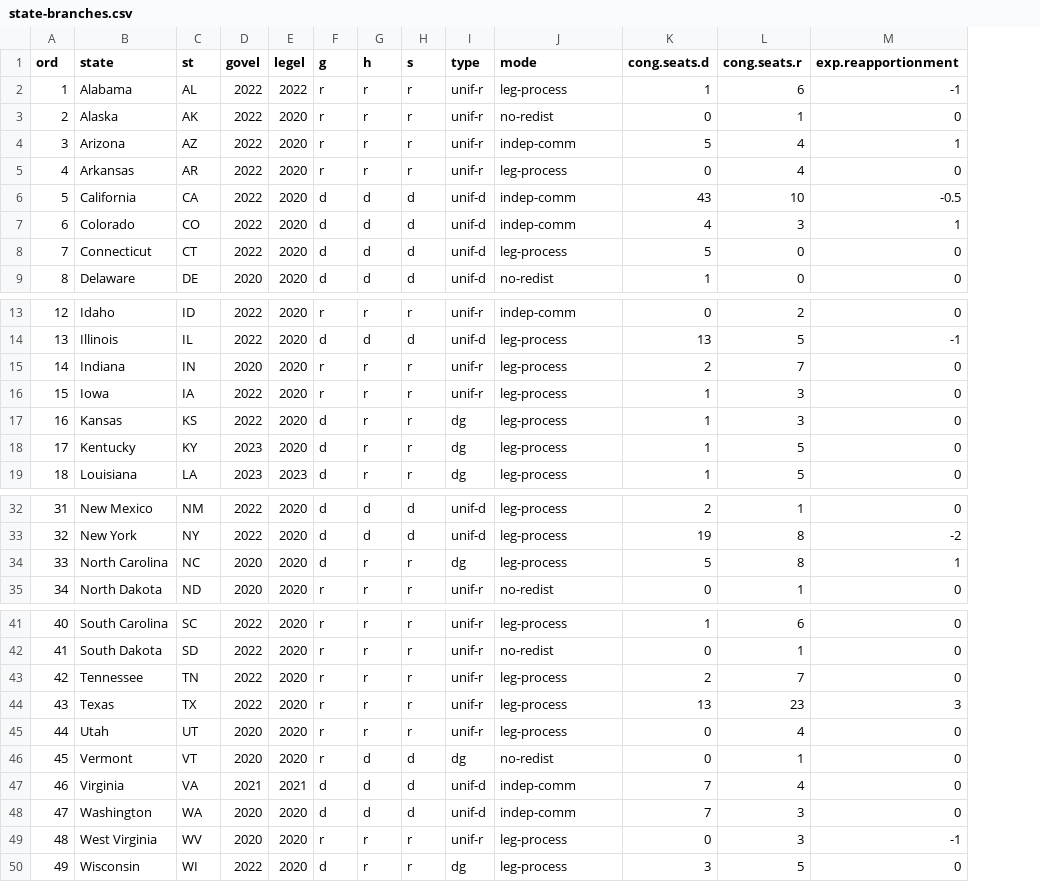
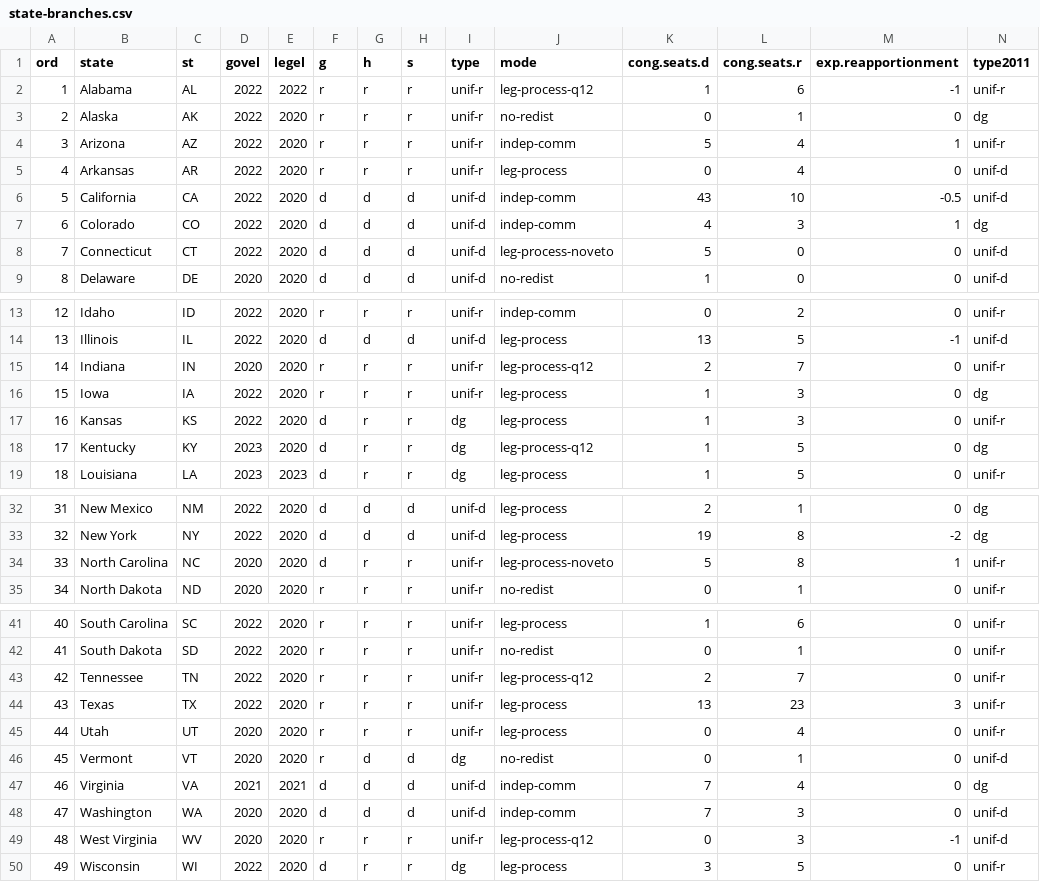
Before and after one commit to emagar/oas-eom-usa2020, a CSV file: data/state-branches.csv, drawn as a sheet; only a part is shown, gaps mark what is left out; the diff names each change by its address in the sheet, - before the commit and + after, or states it on an @@ line.

```diff
--- a/data/state-branches.csv
+++ b/data/state-branches.csv
+column N (type2011), rows 2-9: unif-r | dg | unif-r | unif-d | unif-d | dg | unif-d | unif-d; rows 13-19: unif-r | unif-d | unif-r | dg | unif-r | dg | unif-r; rows 32-35: dg | dg | unif-r | unif-r; rows 41-50: unif-r | unif-r | unif-r | unif-r | unif-r | unif-d | dg | unif-d | unif-d | unif-r
-J2 (mode): leg-process
+J2 (mode): leg-process-q12
-J8 (mode): leg-process
+J8 (mode): leg-process-noveto
-J15 (mode): leg-process
+J15 (mode): leg-process-q12
-J18 (mode): leg-process
+J18 (mode): leg-process-q12
-I34 (type): dg
+I34 (type): unif-r
-J34 (mode): leg-process
+J34 (mode): leg-process-noveto
-J43 (mode): leg-process
+J43 (mode): leg-process-q12
-J49 (mode): leg-process
+J49 (mode): leg-process-q12
```
Also changed, not shown: 5 other files.
